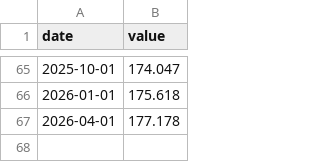
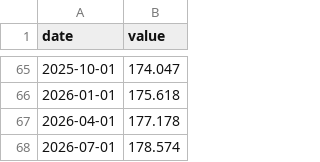
Before and after one commit to Denyskaaa/regime-desk, a CSV file: data/fred/ECIALLCIV.csv, drawn as a sheet; only a part is shown, gaps mark what is left out.

```diff
--- a/data/fred/ECIALLCIV.csv
+++ b/data/fred/ECIALLCIV.csv
@@ -67 +67,2 @@ date,value
 2026-04-01,177.178
+2026-07-01,178.574
```
Also changed, not shown: data/prices.csv, 5 other files.
